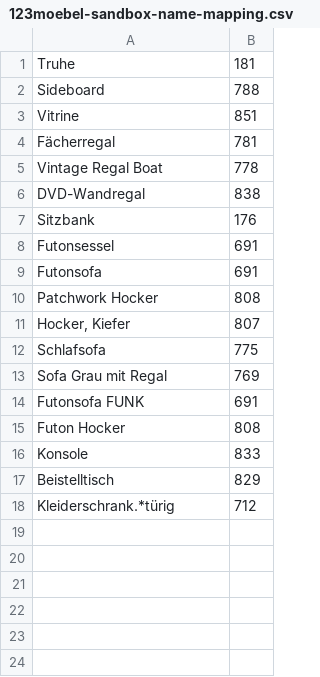
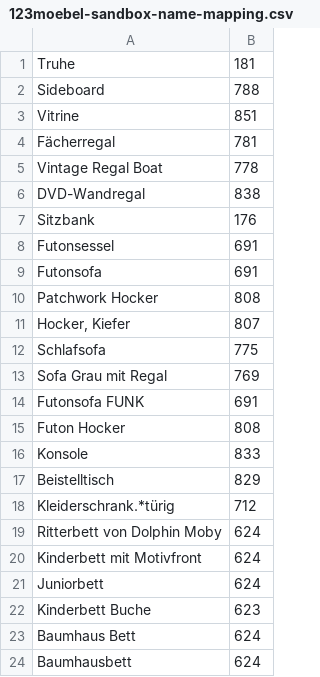
Before and after one commit to siniypin/XMLConverter, a CSV file: dictionary/123moebel-sandbox-name-mapping.csv, drawn as a sheet.

```diff
--- a/dictionary/123moebel-sandbox-name-mapping.csv
+++ b/dictionary/123moebel-sandbox-name-mapping.csv
@@ -18 +18,7 @@ Beistelltisch,829
 Kleiderschrank.*türig,712
+Ritterbett von Dolphin Moby,624
+Kinderbett mit Motivfront,624
+Juniorbett,624
+Kinderbett Buche,623
+Baumhaus Bett,624
+Baumhausbett,624
```
Also changed, not shown: dictionary/123moebel-prod-name-mapping.csv, dictionary/desigano-prod-name-mapping.csv, 6 other files.
